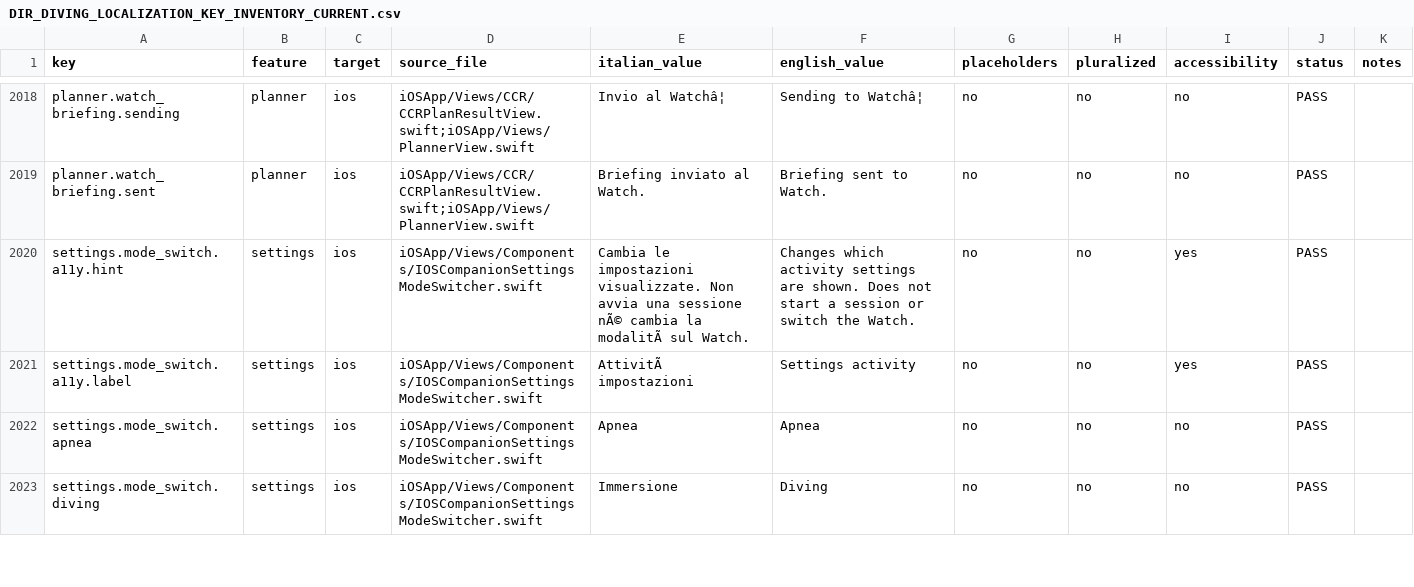
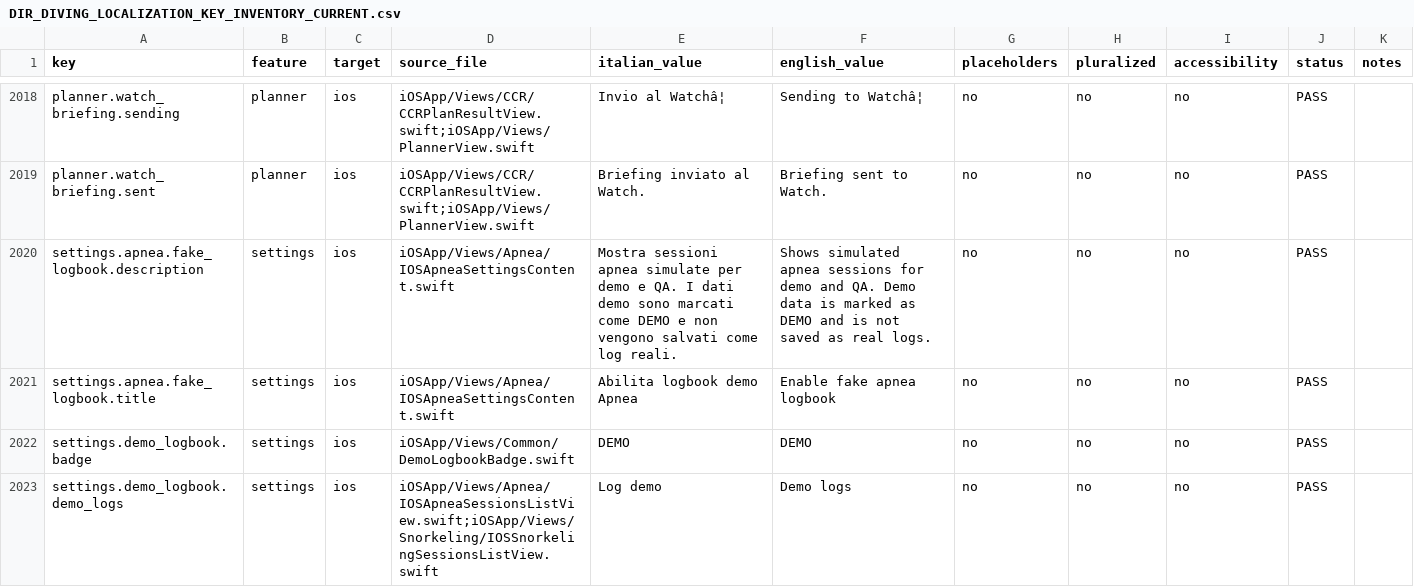
Before and after one commit to egopfe/DirDiving-App, a CSV file: Docs/DIR_DIVING_LOCALIZATION_KEY_INVENTORY_CURRENT.csv, drawn as a sheet; only a part is shown, gaps mark what is left out; the shorter side is filled out with more unchanged rows; the diff covers the shown part only; the diff names each change by its address in the sheet, - before the commit and + after, or states it on an @@ line.

```diff
--- a/Docs/DIR_DIVING_LOCALIZATION_KEY_INVENTORY_CURRENT.csv
+++ b/Docs/DIR_DIVING_LOCALIZATION_KEY_INVENTORY_CURRENT.csv
+row 2020: settings.apnea.fake_logbook.description | settings | ios | iOSApp/Views/Apnea/IOSApneaSettingsContent.swift | Mostra sessioni apnea simulate per demo e QA. I dati demo sono marcati come DEMO e non vengono salvati come log reali. | Shows simulated apnea sessions for demo and QA. Demo data is marked as DEMO and is not saved as real logs. | no | no | no | PASS
+row 2021: settings.apnea.fake_logbook.title | settings | ios | iOSApp/Views/Apnea/IOSApneaSettingsContent.swift | Abilita logbook demo Apnea | Enable fake apnea logbook | no | no | no | PASS
+row 2022: settings.demo_logbook.badge | settings | ios | iOSApp/Views/Common/DemoLogbookBadge.swift | DEMO | DEMO | no | no | no | PASS
+row 2023: settings.demo_logbook.demo_logs | settings | ios | iOSApp/Views/Apnea/IOSApneaSessionsListView.swift;iOSApp/Views/Snorkeling/IOSSnorkelingSessionsListView.swift | Log demo | Demo logs | no | no | no | PASS
```
Also changed, not shown: 6 added rows elsewhere in this file, 31 other files.
